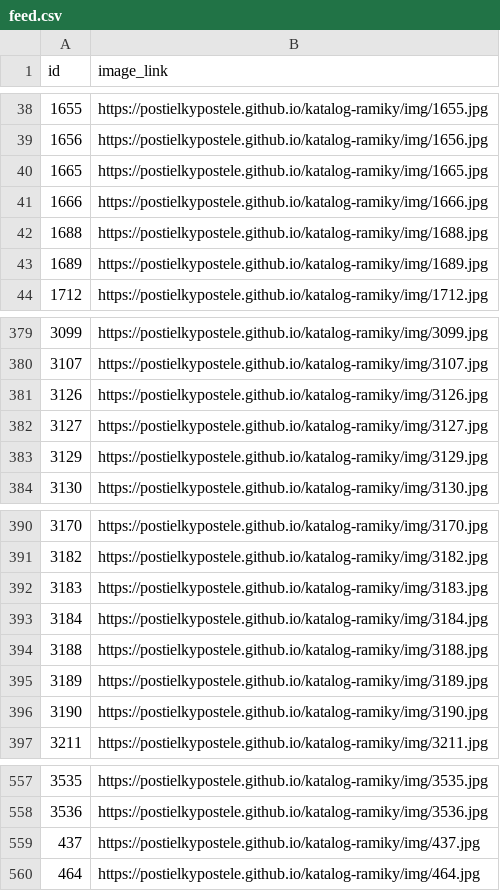
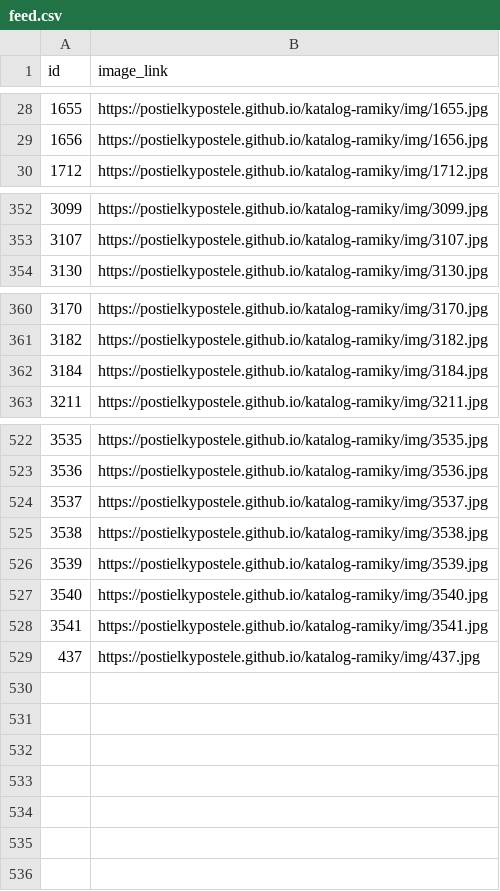
Before and after one commit to postielkypostele/katalog-ramiky, a CSV file: site/feed.csv, drawn as a sheet; only a part is shown, gaps mark what is left out; the diff covers the shown part only.

Commit message:
Ramiky 2026-11-15

```diff
--- a/site/feed.csv
+++ b/site/feed.csv
@@ -39,6 +29,2 @@ id,image_link
 1656,https://postielkypostele.github.io/katalog-ramiky/img/1656.jpg
-1665,https://postielkypostele.github.io/katalog-ramiky/img/1665.jpg
-1666,https://postielkypostele.github.io/katalog-ramiky/img/1666.jpg
-1688,https://postielkypostele.github.io/katalog-ramiky/img/1688.jpg
-1689,https://postielkypostele.github.io/katalog-ramiky/img/1689.jpg
 1712,https://postielkypostele.github.io/katalog-ramiky/img/1712.jpg
@@ -380,5 +353,2 @@ id,image_link
 3107,https://postielkypostele.github.io/katalog-ramiky/img/3107.jpg
-3126,https://postielkypostele.github.io/katalog-ramiky/img/3126.jpg
-3127,https://postielkypostele.github.io/katalog-ramiky/img/3127.jpg
-3129,https://postielkypostele.github.io/katalog-ramiky/img/3129.jpg
 3130,https://postielkypostele.github.io/katalog-ramiky/img/3130.jpg
@@ -391,7 +361,3 @@ id,image_link
 3182,https://postielkypostele.github.io/katalog-ramiky/img/3182.jpg
-3183,https://postielkypostele.github.io/katalog-ramiky/img/3183.jpg
 3184,https://postielkypostele.github.io/katalog-ramiky/img/3184.jpg
-3188,https://postielkypostele.github.io/katalog-ramiky/img/3188.jpg
-3189,https://postielkypostele.github.io/katalog-ramiky/img/3189.jpg
-3190,https://postielkypostele.github.io/katalog-ramiky/img/3190.jpg
 3211,https://postielkypostele.github.io/katalog-ramiky/img/3211.jpg
@@ -558,3 +523,7 @@ id,image_link
 3536,https://postielkypostele.github.io/katalog-ramiky/img/3536.jpg
+3537,https://postielkypostele.github.io/katalog-ramiky/img/3537.jpg
+3538,https://postielkypostele.github.io/katalog-ramiky/img/3538.jpg
+3539,https://postielkypostele.github.io/katalog-ramiky/img/3539.jpg
+3540,https://postielkypostele.github.io/katalog-ramiky/img/3540.jpg
+3541,https://postielkypostele.github.io/katalog-ramiky/img/3541.jpg
 437,https://postielkypostele.github.io/katalog-ramiky/img/437.jpg
-464,https://postielkypostele.github.io/katalog-ramiky/img/464.jpg
```
Also changed, not shown: 24 removed rows elsewhere in this file, 58 other files.
